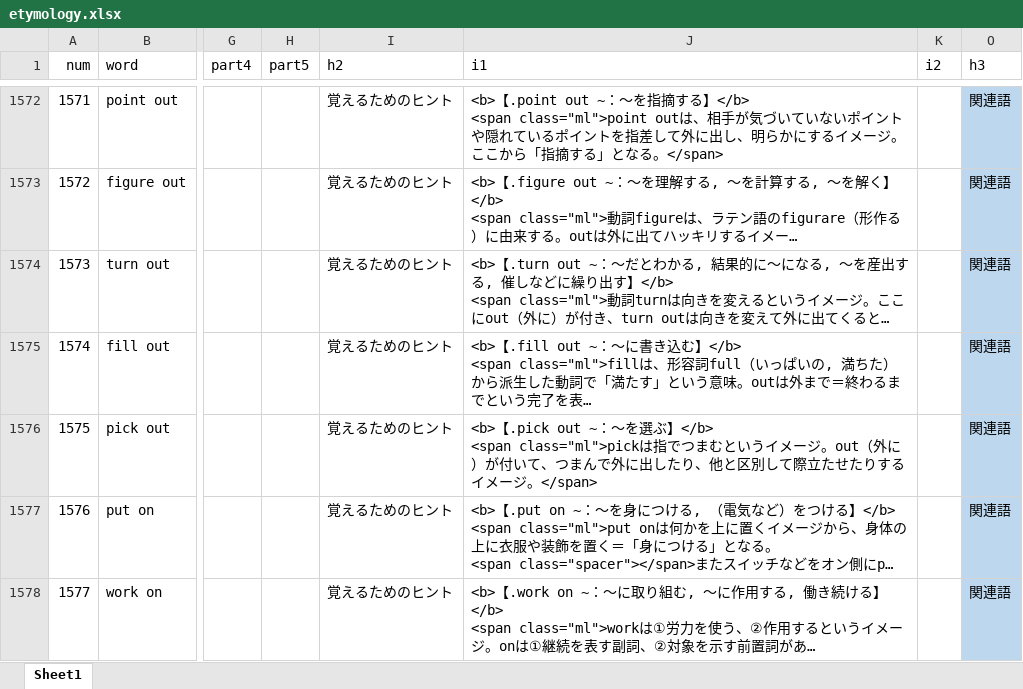
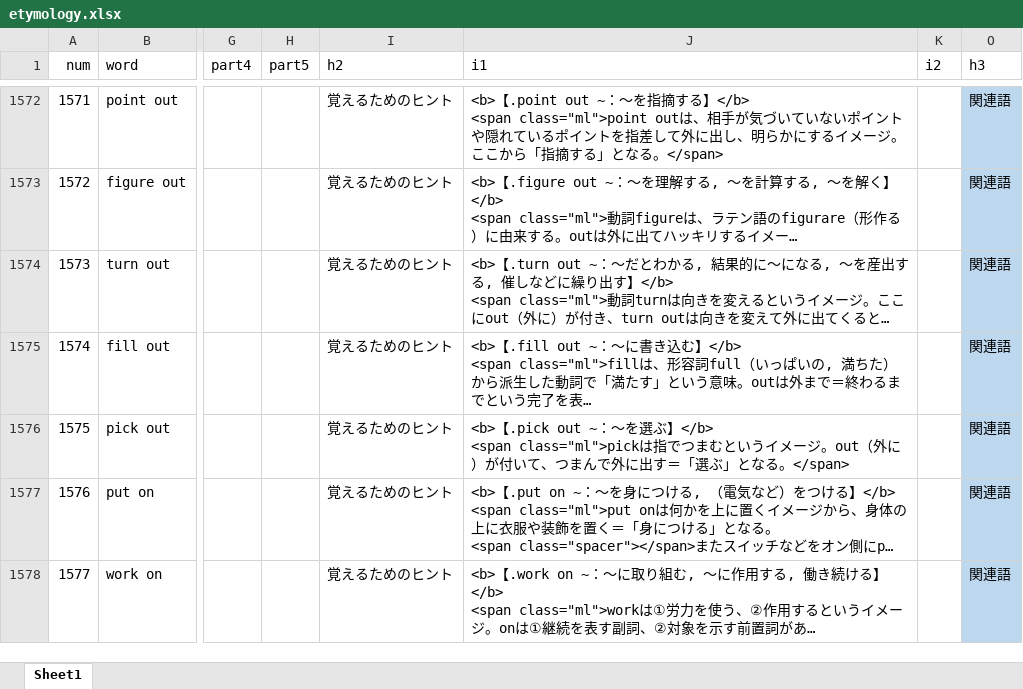
Before and after one commit to mar0ram/etymology-dictionary, an Excel workbook: data/etymology.xlsx, sheet Sheet1, drawn as a sheet; only a part is shown, gaps mark what is left out; long unchanged cells end in …; values as stored, in another font and other column widths than the file's, no borders; conditional formats not drawn; the diff names each change by its address in the sheet, - before the commit and + after, or states it on an @@ line.

```diff
--- a/data/etymology.xlsx (sheet Sheet1)
+++ b/data/etymology.xlsx (sheet Sheet1)
-J1576 (i1): …で外に出したり、他と区別して際立たせたりするイメージ。</span>
+J1576 (i1): …で外に出す＝「選ぶ」となる。</span>
```
Also changed, not shown: 4 other files.
